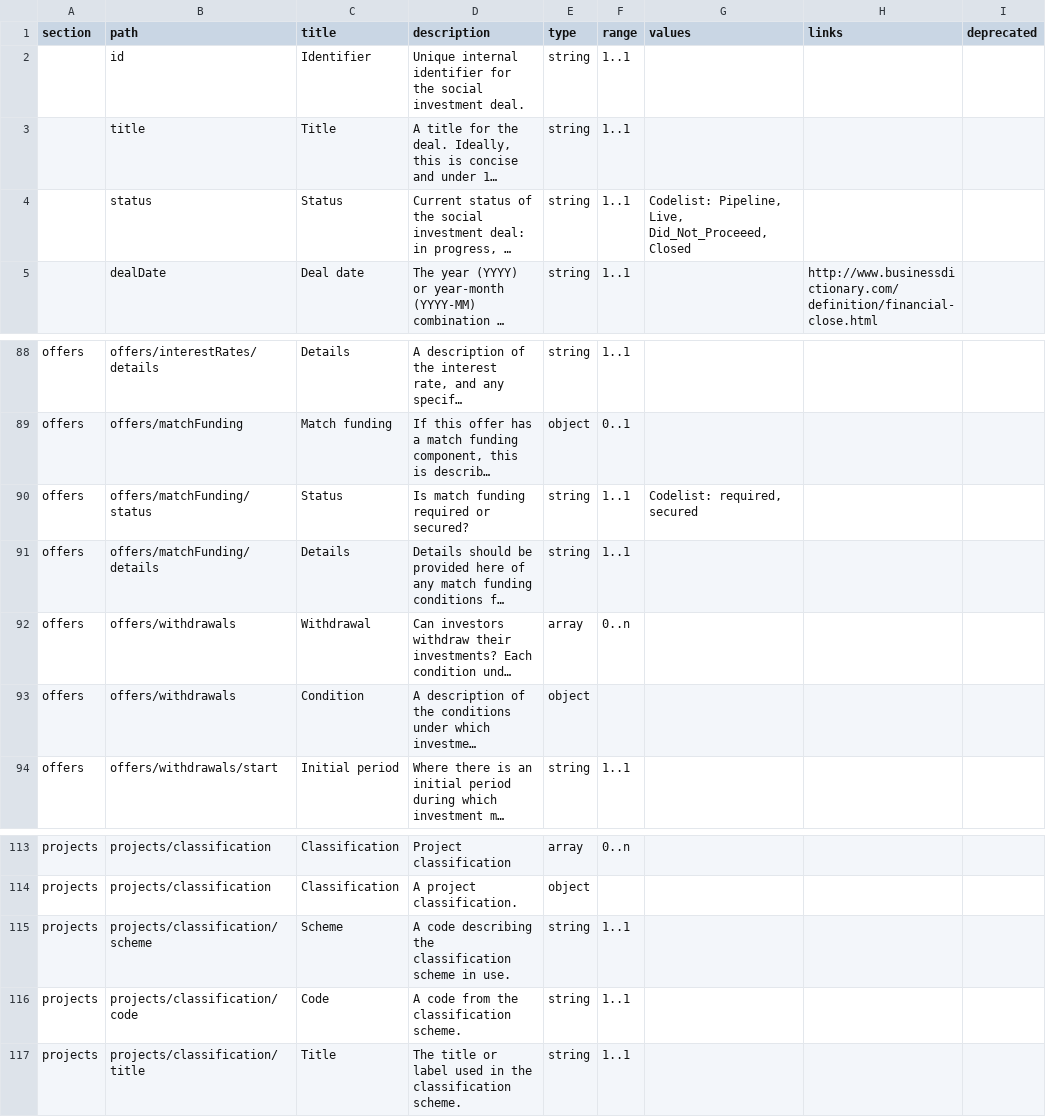
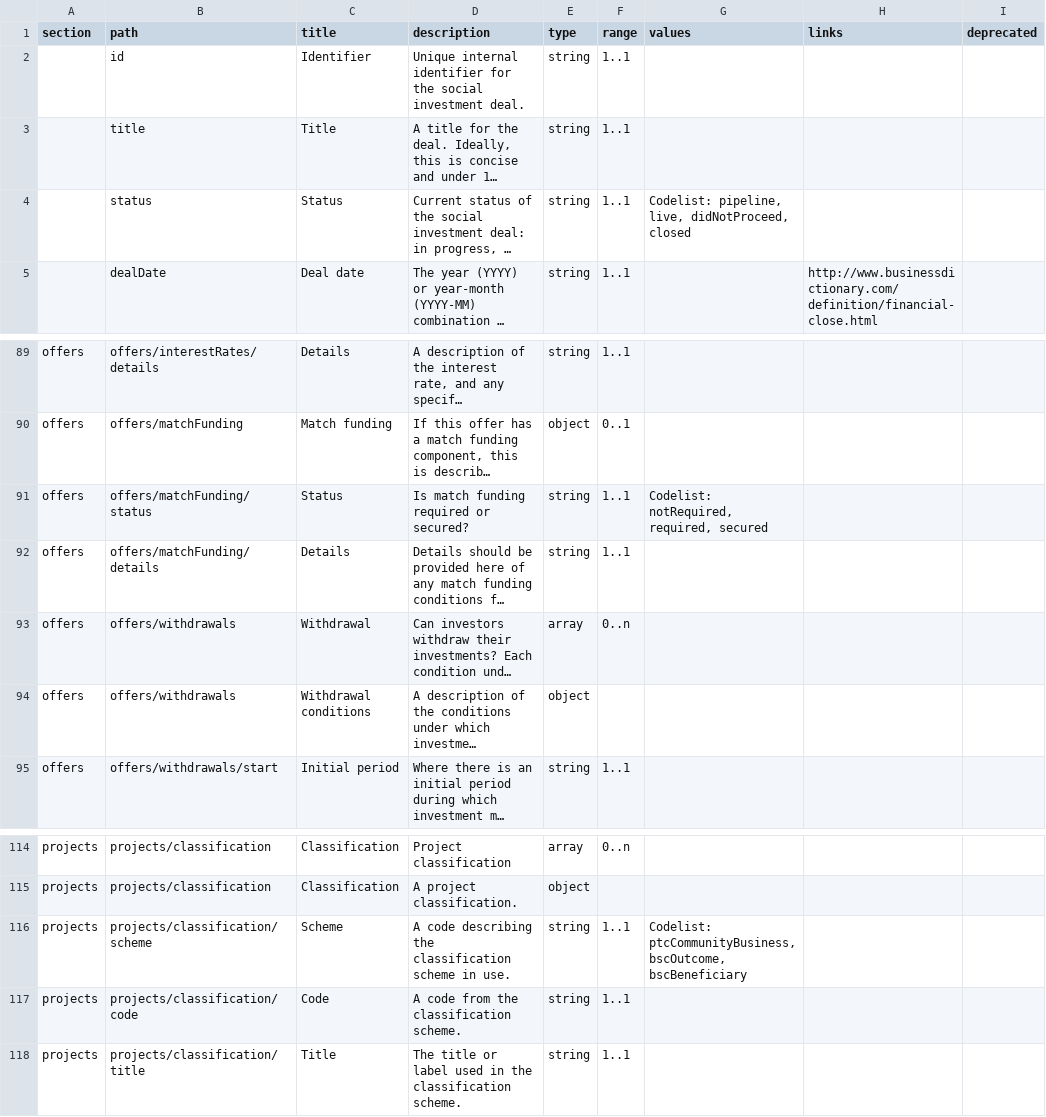
Before and after one commit to SocialEconomyDataLab/spec, a CSV file: templates/mapping.csv, drawn as a sheet; only a part is shown, gaps mark what is left out; long unchanged cells end in …; addresses are those after the commit; the diff covers the shown part only; the diff names each change by its address in the sheet, - before the commit and + after, or states it on an @@ line.

```diff
--- a/templates/mapping.csv
+++ b/templates/mapping.csv
-G4 (values): Codelist: Pipeline, Live, Did_Not_Proceeed, Closed
+G4 (values): Codelist: pipeline, live, didNotProceed, closed
-G91 (values): Codelist: required, secured
+G91 (values): Codelist: notRequired, required, secured
-C94 (title): Condition
+C94 (title): Withdrawal conditions
-G116 (values): (empty)
+G116 (values): Codelist: ptcCommunityBusiness, bscOutcome, bscBeneficiary
```
Also changed, not shown: 5 added rows and 9 edited cells elsewhere in this file, 1 other file.
